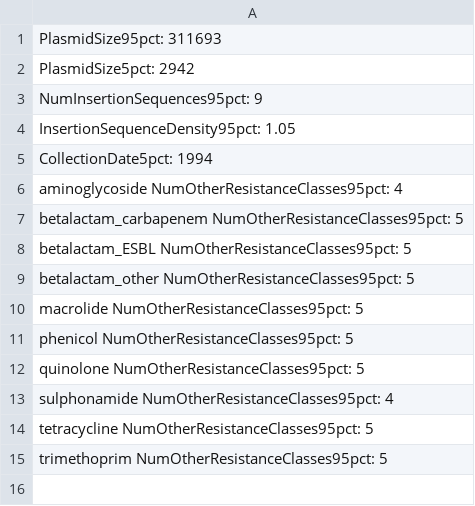
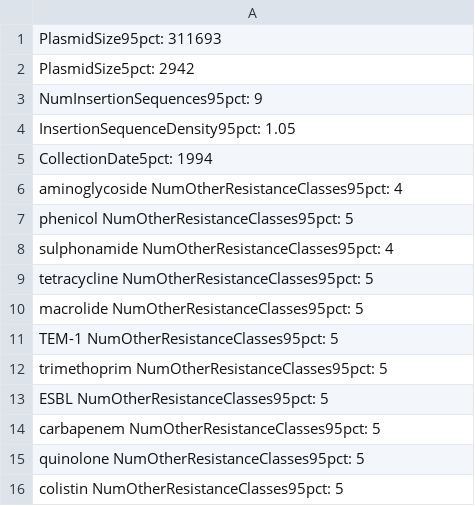
Before and after one commit to AlexOrlek/PlasmidARGCarriage, a TSV file: data/truncationcutoffs.tsv, drawn as a sheet.

Commit message:
updated resistance class outcomes; added unadjusted GAM modelling

```diff
--- a/data/truncationcutoffs.tsv
+++ b/data/truncationcutoffs.tsv
@@ -6,10 +6,11 @@ CollectionDate5pct: 1994
 aminoglycoside NumOtherResistanceClasses95pct: 4
-betalactam_carbapenem NumOtherResistanceClasses95pct: 5
-betalactam_ESBL NumOtherResistanceClasses95pct: 5
-betalactam_other NumOtherResistanceClasses95pct: 5
-macrolide NumOtherResistanceClasses95pct: 5
 phenicol NumOtherResistanceClasses95pct: 5
-quinolone NumOtherResistanceClasses95pct: 5
 sulphonamide NumOtherResistanceClasses95pct: 4
 tetracycline NumOtherResistanceClasses95pct: 5
+macrolide NumOtherResistanceClasses95pct: 5
+TEM-1 NumOtherResistanceClasses95pct: 5
 trimethoprim NumOtherResistanceClasses95pct: 5
+ESBL NumOtherResistanceClasses95pct: 5
+carbapenem NumOtherResistanceClasses95pct: 5
+quinolone NumOtherResistanceClasses95pct: 5
+colistin NumOtherResistanceClasses95pct: 5
```
Also changed, not shown: 15 other files.
